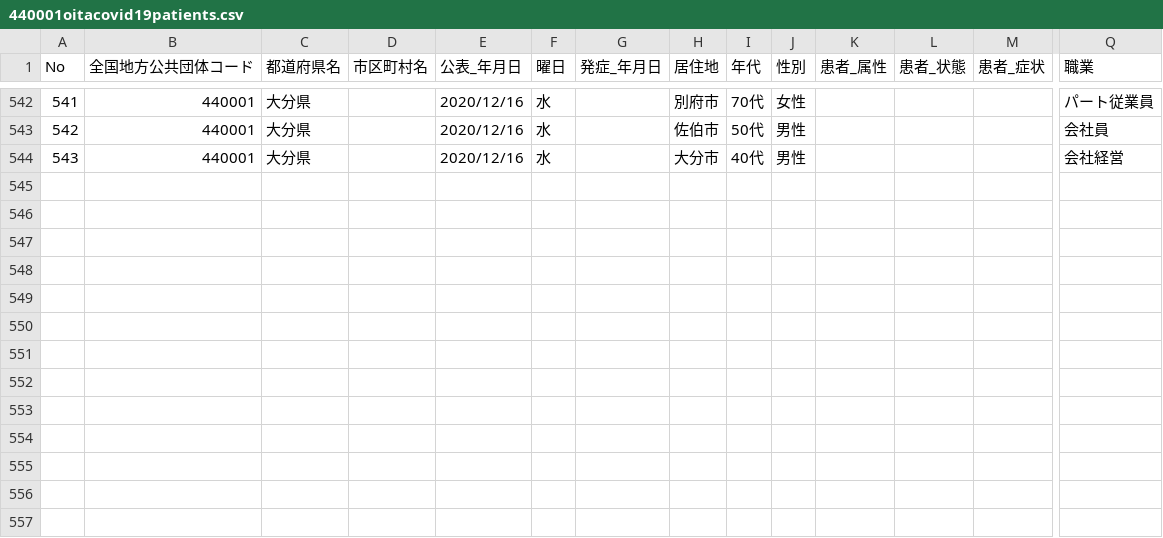
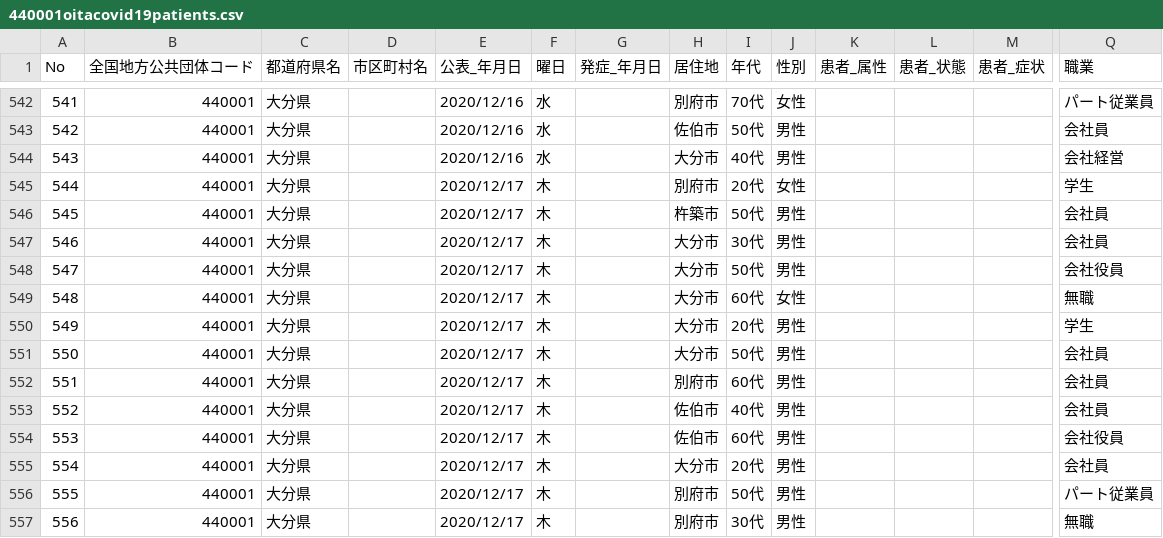
Before and after one commit to covid19-oita/data, a CSV file: csv/440001oitacovid19patients.csv, drawn as a sheet; only a part is shown, gaps mark what is left out; rows hold the shown columns only; the diff names each change by its address in the sheet, - before the commit and + after, or states it on an @@ line.

```diff
--- a/csv/440001oitacovid19patients.csv
+++ b/csv/440001oitacovid19patients.csv
+row 545: 544 | 440001 | 大分県 |  | 2020/12/17 | 木 |  | 別府市 | 20代 | 女性 |  |  |  | 学生
+row 546: 545 | 440001 | 大分県 |  | 2020/12/17 | 木 |  | 杵築市 | 50代 | 男性 |  |  |  | 会社員
+row 547: 546 | 440001 | 大分県 |  | 2020/12/17 | 木 |  | 大分市 | 30代 | 男性 |  |  |  | 会社員
+row 548: 547 | 440001 | 大分県 |  | 2020/12/17 | 木 |  | 大分市 | 50代 | 男性 |  |  |  | 会社役員
+row 549: 548 | 440001 | 大分県 |  | 2020/12/17 | 木 |  | 大分市 | 60代 | 女性 |  |  |  | 無職
+row 550: 549 | 440001 | 大分県 |  | 2020/12/17 | 木 |  | 大分市 | 20代 | 男性 |  |  |  | 学生
+row 551: 550 | 440001 | 大分県 |  | 2020/12/17 | 木 |  | 大分市 | 50代 | 男性 |  |  |  | 会社員
+row 552: 551 | 440001 | 大分県 |  | 2020/12/17 | 木 |  | 別府市 | 60代 | 男性 |  |  |  | 会社員
+row 553: 552 | 440001 | 大分県 |  | 2020/12/17 | 木 |  | 佐伯市 | 40代 | 男性 |  |  |  | 会社員
+row 554: 553 | 440001 | 大分県 |  | 2020/12/17 | 木 |  | 佐伯市 | 60代 | 男性 |  |  |  | 会社役員
+row 555: 554 | 440001 | 大分県 |  | 2020/12/17 | 木 |  | 大分市 | 20代 | 男性 |  |  |  | 会社員
+row 556: 555 | 440001 | 大分県 |  | 2020/12/17 | 木 |  | 別府市 | 50代 | 男性 |  |  |  | パート従業員
+row 557: 556 | 440001 | 大分県 |  | 2020/12/17 | 木 |  | 別府市 | 30代 | 男性 |  |  |  | 無職
```
Also changed, not shown: csv/440001oitacovid19datasummary.csv, 2 other files.
